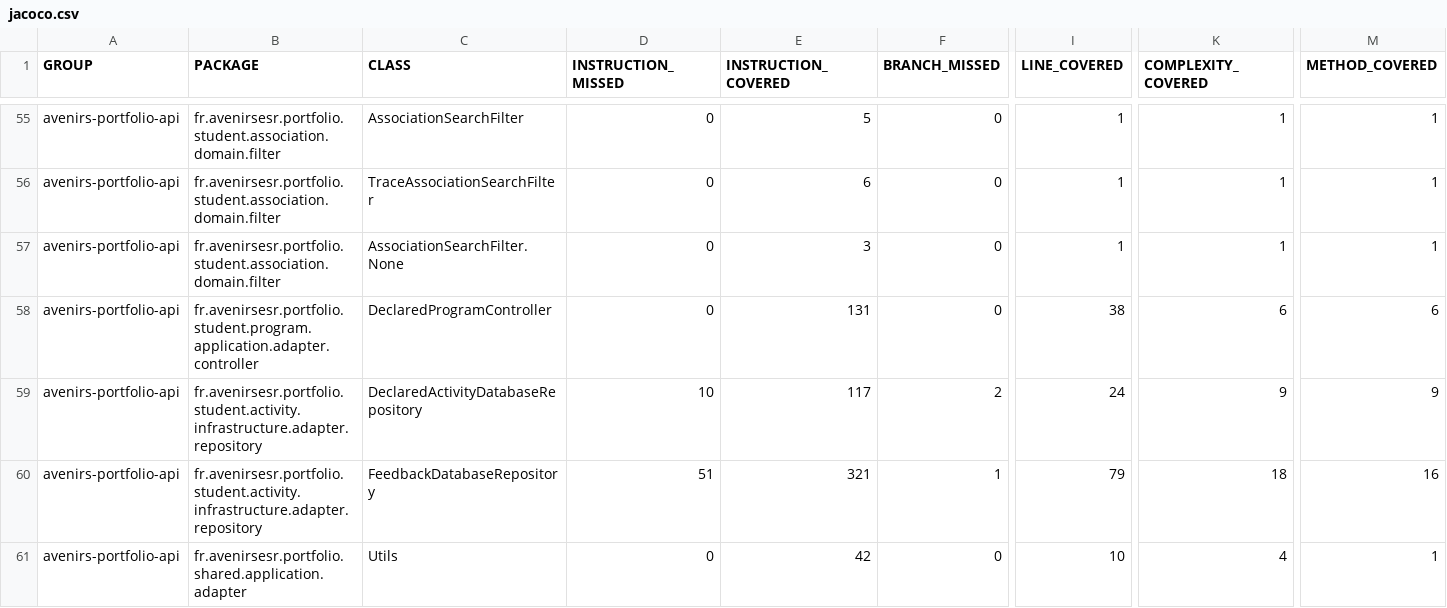
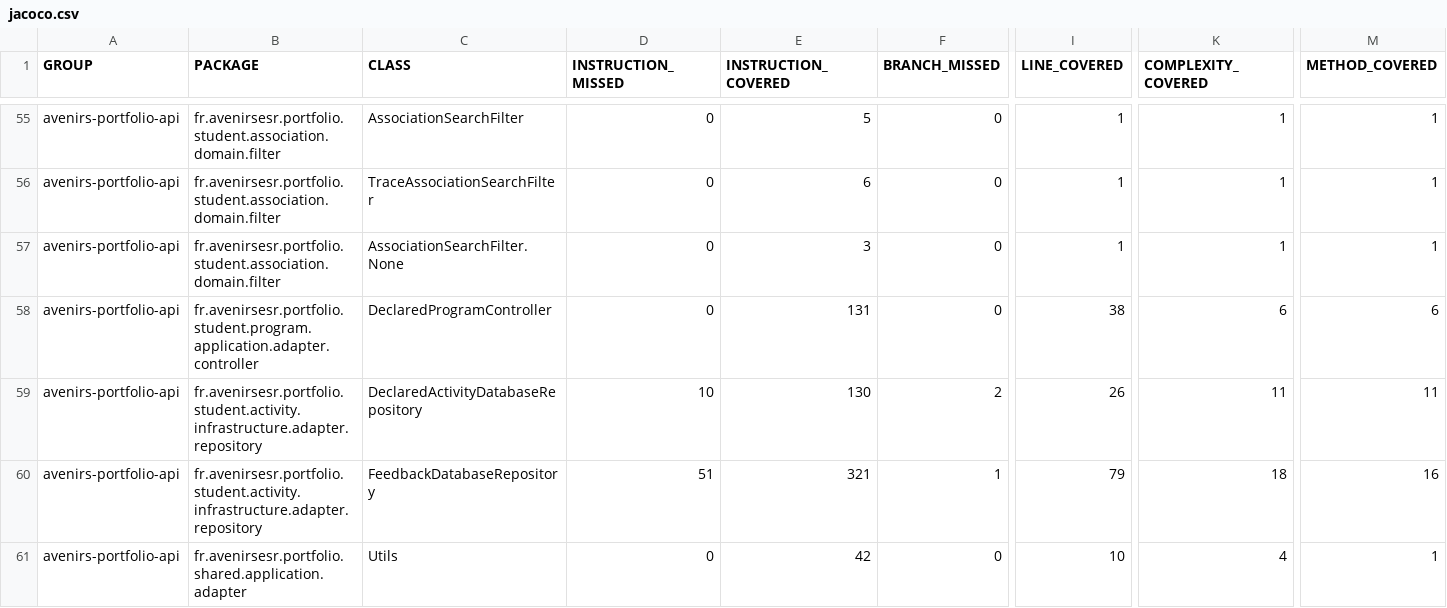
Before and after one commit to avenirs-esr/avenirs-portfolio-api, a CSV file: docs/jacoco-report/jacoco/jacoco.csv, drawn as a sheet; only a part is shown, gaps mark what is left out; the diff covers the shown part only; the diff names each change by its address in the sheet, - before the commit and + after, or states it on an @@ line.

```diff
--- a/docs/jacoco-report/jacoco/jacoco.csv
+++ b/docs/jacoco-report/jacoco/jacoco.csv
-E59 (INSTRUCTION_COVERED): 117
+E59 (INSTRUCTION_COVERED): 130
-I59 (LINE_COVERED): 24
+I59 (LINE_COVERED): 26
-K59 (COMPLEXITY_COVERED): 9
+K59 (COMPLEXITY_COVERED): 11
-M59 (METHOD_COVERED): 9
+M59 (METHOD_COVERED): 11
```
Also changed, not shown: 34 edited cells elsewhere in this file, 35 other files.
